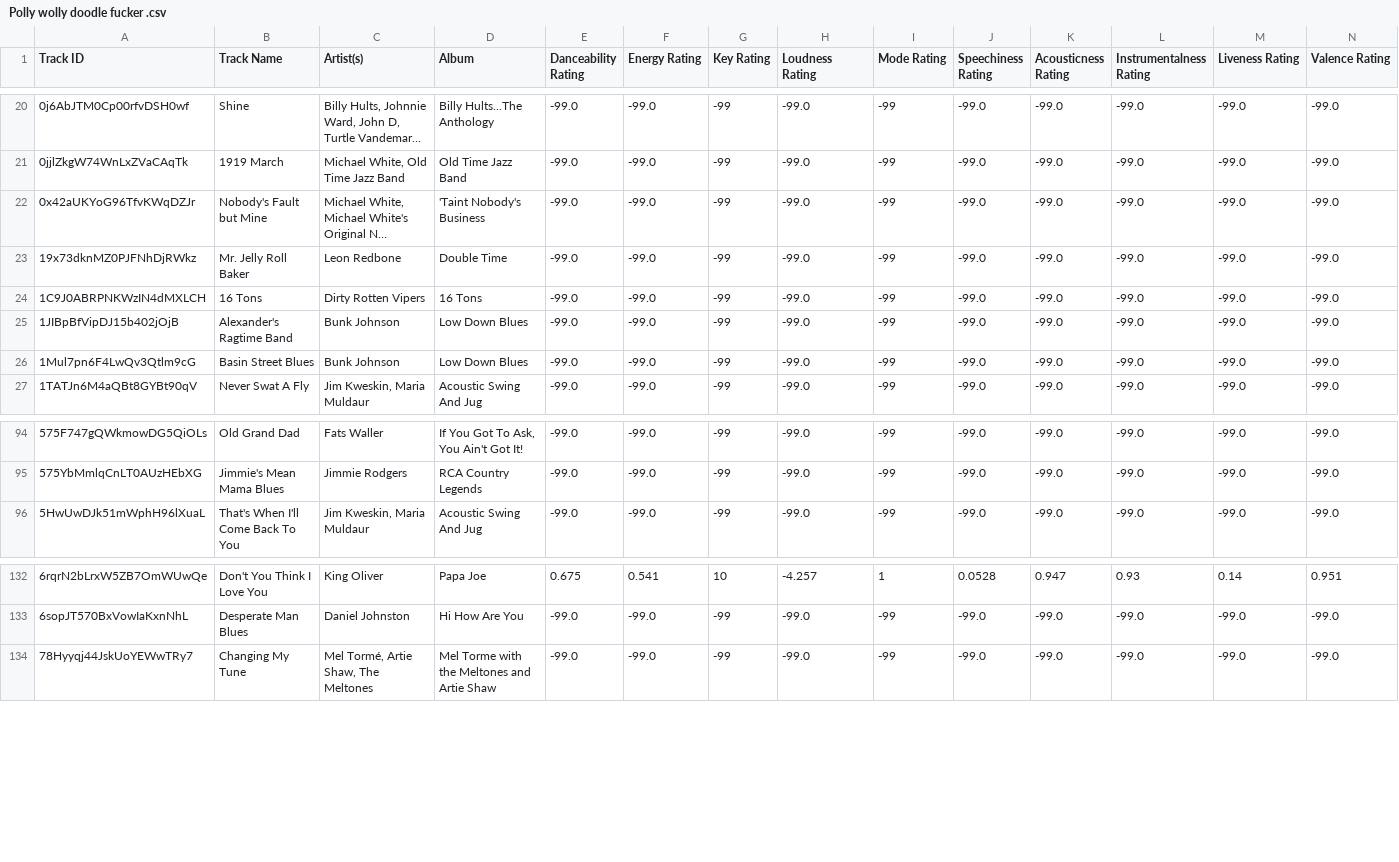
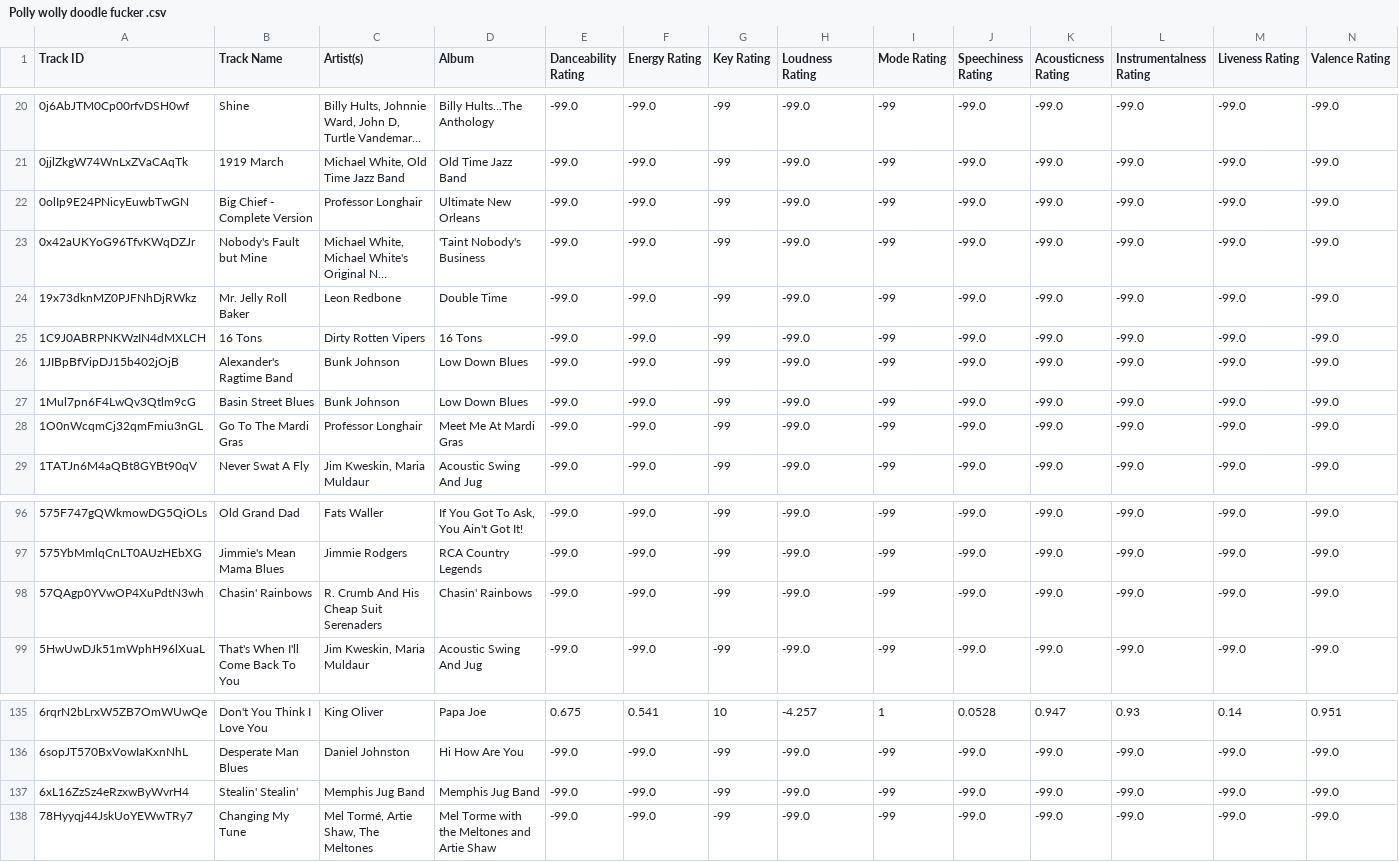
Before and after one commit to seamusmcn/seamusmcn.github.io, a CSV file: S_playlists/Polly wolly doodle fucker .csv, drawn as a sheet; only a part is shown, gaps mark what is left out; long unchanged cells end in …; rows hold the shown columns only; the diff names each change by its address in the sheet, - before the commit and + after, or states it on an @@ line.

```diff
--- a/S_playlists/Polly wolly doodle fucker .csv
+++ b/S_playlists/Polly wolly doodle fucker .csv
+row 22: 0olIp9E24PNicyEuwbTwGN | Big Chief - Complete Version | Professor Longhair | Ultimate New Orleans | -99.0 | -99.0 | -99 | -99.0 | -99 | -99.0 | -99.0 | -99.0 | -99.0 | -99.0
+row 28: 1O0nWcqmCj32qmFmiu3nGL | Go To The Mardi Gras | Professor Longhair | Meet Me At Mardi Gras | -99.0 | -99.0 | -99 | -99.0 | -99 | -99.0 | -99.0 | -99.0 | -99.0 | -99.0
+row 98: 57QAgp0YVwOP4XuPdtN3wh | Chasin' Rainbows | R. Crumb And His Cheap Suit Serenaders | Chasin' Rainbows | -99.0 | -99.0 | -99 | -99.0 | -99 | -99.0 | -99.0 | -99.0 | -99.0 | -99.0
+row 137: 6xL16ZzSz4eRzxwByWvrH4 | Stealin' Stealin' | Memphis Jug Band | Memphis Jug Band | -99.0 | -99.0 | -99 | -99.0 | -99 | -99.0 | -99.0 | -99.0 | -99.0 | -99.0
```
Also changed, not shown: S_playlists/Bop.csv, S_playlists/Giddeyup.csv, 5 other files.
